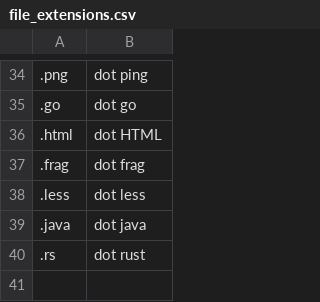
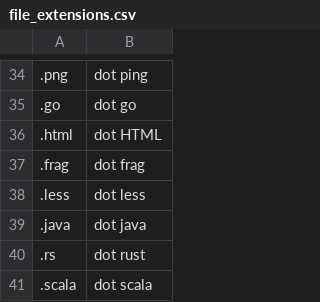
Before and after one commit to brollin/knausj_talon, a CSV file: settings/file_extensions.csv, drawn as a sheet; only a part is shown, gaps mark what is left out; the diff names each change by its address in the sheet, - before the commit and + after, or states it on an @@ line.

```diff
--- a/settings/file_extensions.csv
+++ b/settings/file_extensions.csv
+row 41: .scala | dot scala
```
Also changed, not shown: settings/words_to_replace.csv, 3 other files.
